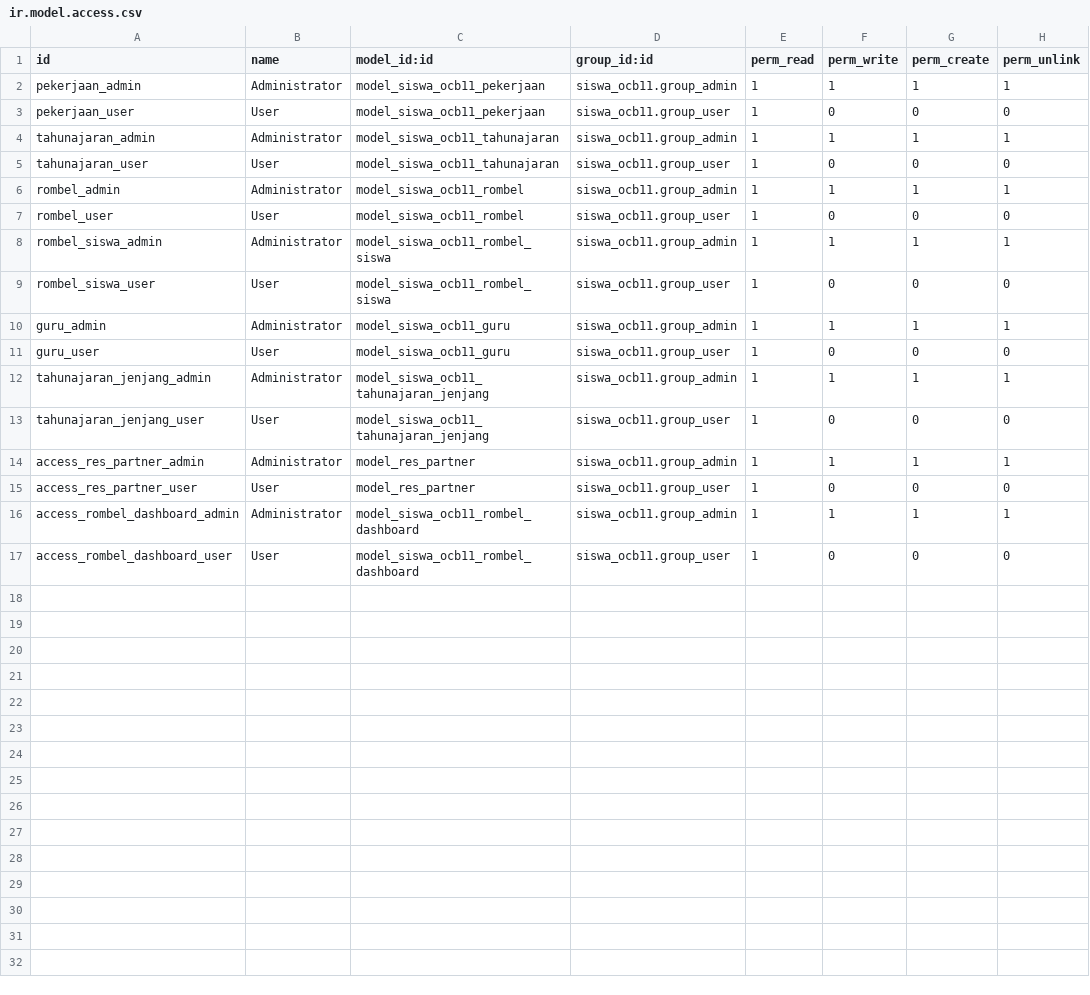
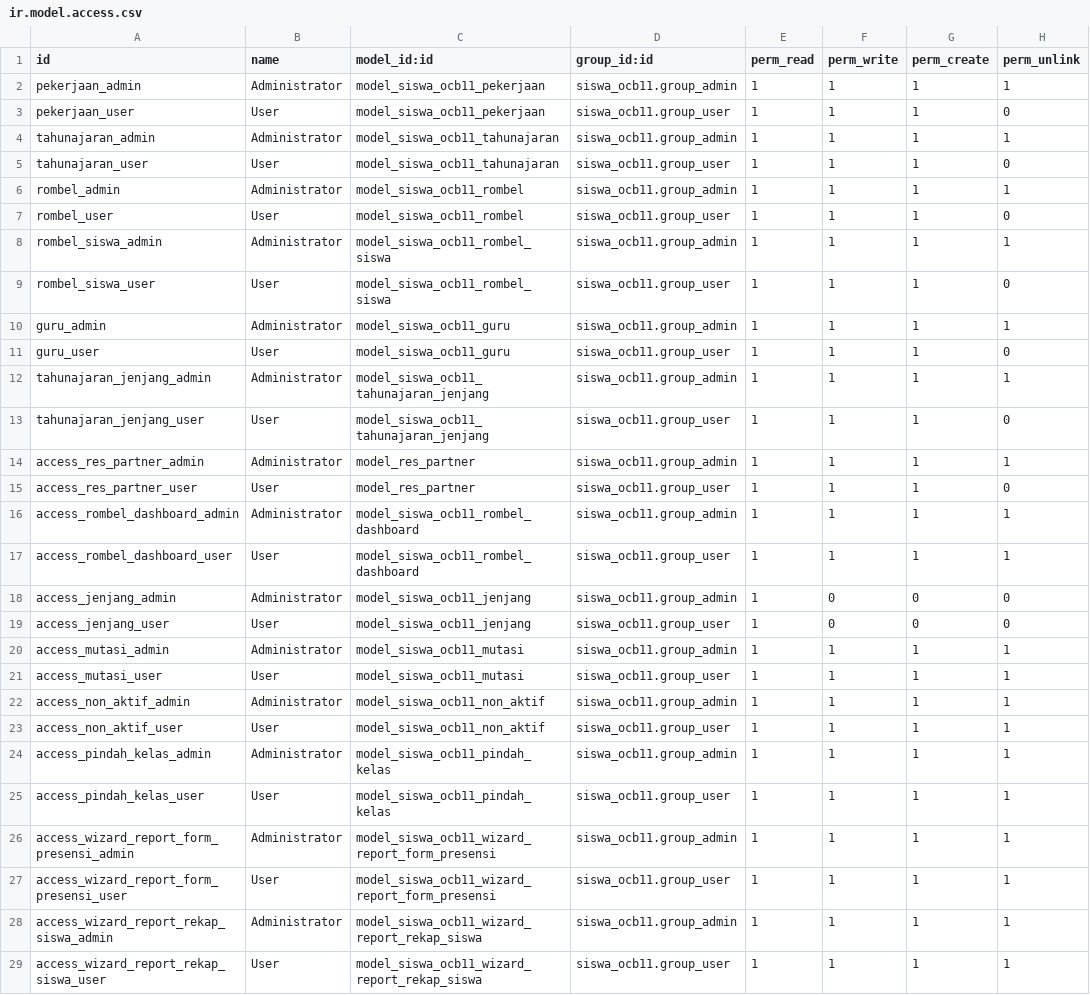
Before and after one commit to butirpadi/siswa_ocb11, a CSV file: security/ir.model.access.csv, drawn as a sheet.

Commit message:
Update User Access

```diff
--- a/security/ir.model.access.csv
+++ b/security/ir.model.access.csv
@@ -2,16 +2,28 @@ id,name,model_id:id,group_id:id,perm_read,perm_write,perm_create,perm_unlink
 pekerjaan_admin,Administrator,model_siswa_ocb11_pekerjaan,siswa_ocb11.group_admin,1,1,1,1
-pekerjaan_user,User,model_siswa_ocb11_pekerjaan,siswa_ocb11.group_user,1,0,0,0
+pekerjaan_user,User,model_siswa_ocb11_pekerjaan,siswa_ocb11.group_user,1,1,1,0
 tahunajaran_admin,Administrator,model_siswa_ocb11_tahunajaran,siswa_ocb11.group_admin,1,1,1,1
-tahunajaran_user,User,model_siswa_ocb11_tahunajaran,siswa_ocb11.group_user,1,0,0,0
+tahunajaran_user,User,model_siswa_ocb11_tahunajaran,siswa_ocb11.group_user,1,1,1,0
 rombel_admin,Administrator,model_siswa_ocb11_rombel,siswa_ocb11.group_admin,1,1,1,1
-rombel_user,User,model_siswa_ocb11_rombel,siswa_ocb11.group_user,1,0,0,0
+rombel_user,User,model_siswa_ocb11_rombel,siswa_ocb11.group_user,1,1,1,0
 rombel_siswa_admin,Administrator,model_siswa_ocb11_rombel_siswa,siswa_ocb11.group_admin,1,1,1,1
-rombel_siswa_user,User,model_siswa_ocb11_rombel_siswa,siswa_ocb11.group_user,1,0,0,0
+rombel_siswa_user,User,model_siswa_ocb11_rombel_siswa,siswa_ocb11.group_user,1,1,1,0
 guru_admin,Administrator,model_siswa_ocb11_guru,siswa_ocb11.group_admin,1,1,1,1
-guru_user,User,model_siswa_ocb11_guru,siswa_ocb11.group_user,1,0,0,0
+guru_user,User,model_siswa_ocb11_guru,siswa_ocb11.group_user,1,1,1,0
 tahunajaran_jenjang_admin,Administrator,model_siswa_ocb11_tahunajaran_jenjang,siswa_ocb11.group_admin,1,1,1,1
-tahunajaran_jenjang_user,User,model_siswa_ocb11_tahunajaran_jenjang,siswa_ocb11.group_user,1,0,0,0
+tahunajaran_jenjang_user,User,model_siswa_ocb11_tahunajaran_jenjang,siswa_ocb11.group_user,1,1,1,0
 access_res_partner_admin,Administrator,model_res_partner,siswa_ocb11.group_admin,1,1,1,1
-access_res_partner_user,User,model_res_partner,siswa_ocb11.group_user,1,0,0,0
+access_res_partner_user,User,model_res_partner,siswa_ocb11.group_user,1,1,1,0
 access_rombel_dashboard_admin,Administrator,model_siswa_ocb11_rombel_dashboard,siswa_ocb11.group_admin,1,1,1,1
-access_rombel_dashboard_user,User,model_siswa_ocb11_rombel_dashboard,siswa_ocb11.group_user,1,0,0,0
+access_rombel_dashboard_user,User,model_siswa_ocb11_rombel_dashboard,siswa_ocb11.group_user,1,1,1,1
+access_jenjang_admin,Administrator,model_siswa_ocb11_jenjang,siswa_ocb11.group_admin,1,0,0,0
+access_jenjang_user,User,model_siswa_ocb11_jenjang,siswa_ocb11.group_user,1,0,0,0
+access_mutasi_admin,Administrator,model_siswa_ocb11_mutasi,siswa_ocb11.group_admin,1,1,1,1
+access_mutasi_user,User,model_siswa_ocb11_mutasi,siswa_ocb11.group_user,1,1,1,1
+access_non_aktif_admin,Administrator,model_siswa_ocb11_non_aktif,siswa_ocb11.group_admin,1,1,1,1
+access_non_aktif_user,User,model_siswa_ocb11_non_aktif,siswa_ocb11.group_user,1,1,1,1
+access_pindah_kelas_admin,Administrator,model_siswa_ocb11_pindah_kelas,siswa_ocb11.group_admin,1,1,1,1
+access_pindah_kelas_user,User,model_siswa_ocb11_pindah_kelas,siswa_ocb11.group_user,1,1,1,1
+access_wizard_report_form_presensi_admin,Administrator,model_siswa_ocb11_wizard_report_form_presensi,siswa_ocb11.group_admin,1,1,1,1
+access_wizard_report_form_presensi_user,User,model_siswa_ocb11_wizard_report_form_presensi,siswa_ocb11.group_user,1,1,1,1
+access_wizard_report_rekap_siswa_admin,Administrator,model_siswa_ocb11_wizard_report_rekap_siswa,siswa_ocb11.group_admin,1,1,1,1
+access_wizard_report_rekap_siswa_user,User,model_siswa_ocb11_wizard_report_rekap_siswa,siswa_ocb11.group_user,1,1,1,1
```
Also changed, not shown: 8 other files.
